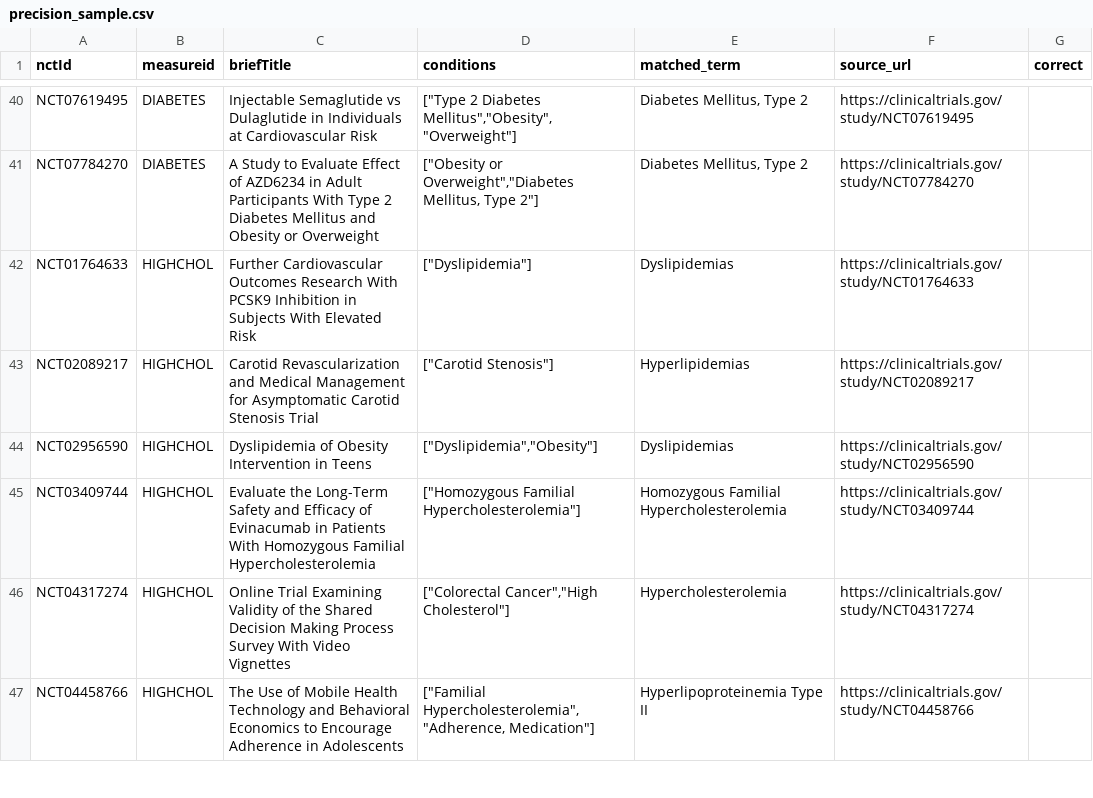
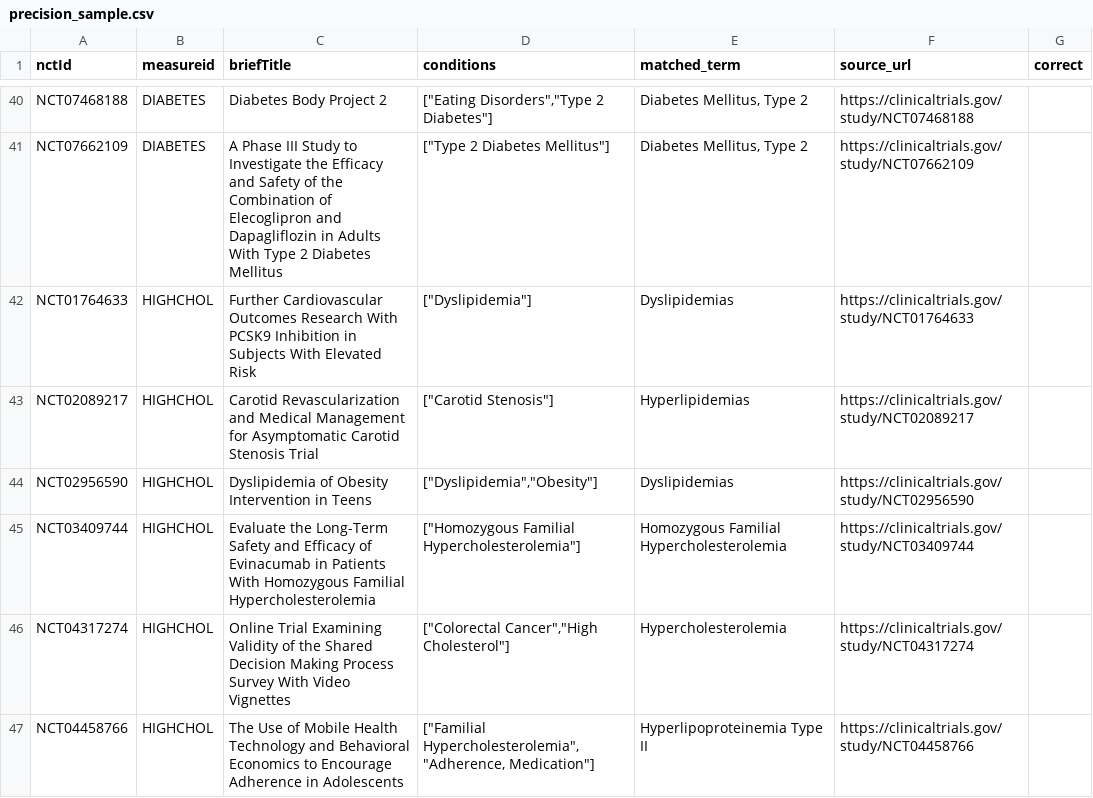
Before and after one commit to ethancfay/Optics, a CSV file: burden_test/precision_sample.csv, drawn as a sheet; only a part is shown, gaps mark what is left out; the diff covers the shown part only; the diff names each change by its address in the sheet, - before the commit and + after, or states it on an @@ line.

```diff
--- a/burden_test/precision_sample.csv
+++ b/burden_test/precision_sample.csv
-A40 (nctId): NCT07619495
+A40 (nctId): NCT07468188
-C40 (briefTitle): Injectable Semaglutide vs Dulaglutide in Individuals at Cardiovascular Risk
+C40 (briefTitle): Diabetes Body Project 2
-D40 (conditions): ["Type 2 Diabetes Mellitus","Obesity","Overweight"]
+D40 (conditions): ["Eating Disorders","Type 2 Diabetes"]
-F40 (source_url): https://clinicaltrials.gov/study/NCT07619495
+F40 (source_url): https://clinicaltrials.gov/study/NCT07468188
-A41 (nctId): NCT07784270
+A41 (nctId): NCT07662109
-C41 (briefTitle): A Study to Evaluate Effect of AZD6234 in Adult Participants With Type 2 Diabetes Mellitus and Obesity or Overweight
+C41 (briefTitle): A Phase III Study to Investigate the Efficacy and Safety of the Combination of Elecoglipron and Dapagliflozin in Adults With Type 2 Diabetes Mellitus
-D41 (conditions): ["Obesity or Overweight","Diabetes Mellitus, Type 2"]
+D41 (conditions): ["Type 2 Diabetes Mellitus"]
-F41 (source_url): https://clinicaltrials.gov/study/NCT07784270
+F41 (source_url): https://clinicaltrials.gov/study/NCT07662109
```
Also changed, not shown: 8 added rows, 8 removed rows and 44 edited cells elsewhere in this file, pipeline/processed/study_diseases.csv, 15 other files.
